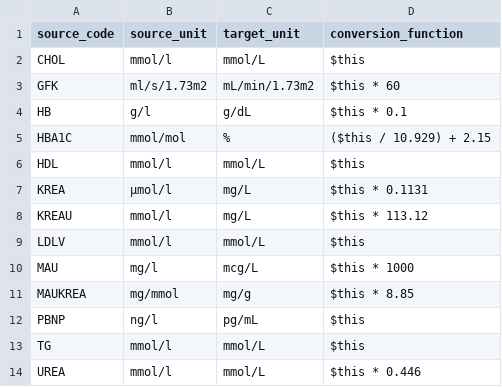
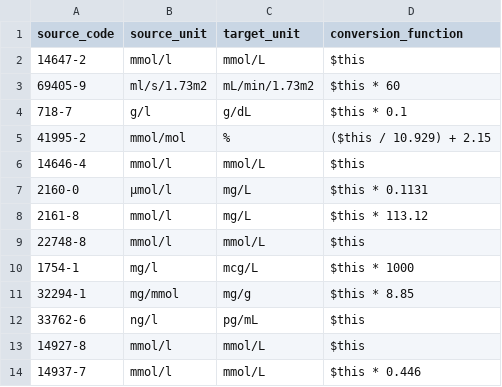
Before and after one commit to DataTools4Heart/data-ingestion-suite, a CSV file: mappings/icrc/lab-results-unit-conversion.csv, drawn as a sheet.

Commit message:
:recycle: refactor(ICRC): update icrc mappings

```diff
--- a/mappings/icrc/lab-results-unit-conversion.csv
+++ b/mappings/icrc/lab-results-unit-conversion.csv
@@ -1,14 +1,14 @@
 source_code,source_unit,target_unit,conversion_function
-CHOL,mmol/l,mmol/L,$this
-GFK,ml/s/1.73m2,mL/min/1.73m2,$this * 60
-HB,g/l,g/dL,$this * 0.1
-HBA1C,mmol/mol,%,($this / 10.929) + 2.15
-HDL,mmol/l,mmol/L,$this
-KREA,µmol/l,mg/L,$this * 0.1131
-KREAU,mmol/l,mg/L,$this * 113.12
-LDLV,mmol/l,mmol/L,$this
-MAU,mg/l,mcg/L,$this * 1000
-MAUKREA,mg/mmol,mg/g,$this * 8.85
-PBNP,ng/l,pg/mL,$this
-TG,mmol/l,mmol/L,$this
-UREA,mmol/l,mmol/L,$this * 0.446
+14647-2,mmol/l,mmol/L,$this
+69405-9,ml/s/1.73m2,mL/min/1.73m2,$this * 60
+718-7,g/l,g/dL,$this * 0.1
+41995-2,mmol/mol,%,($this / 10.929) + 2.15
+14646-4,mmol/l,mmol/L,$this
+2160-0,µmol/l,mg/L,$this * 0.1131
+2161-8,mmol/l,mg/L,$this * 113.12
+22748-8,mmol/l,mmol/L,$this
+1754-1,mg/l,mcg/L,$this * 1000
+32294-1,mg/mmol,mg/g,$this * 8.85
+33762-6,ng/l,pg/mL,$this
+14927-8,mmol/l,mmol/L,$this
+14937-7,mmol/l,mmol/L,$this * 0.446
```
Also changed, not shown: 15 other files.
